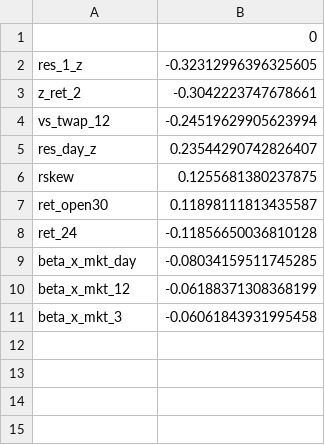
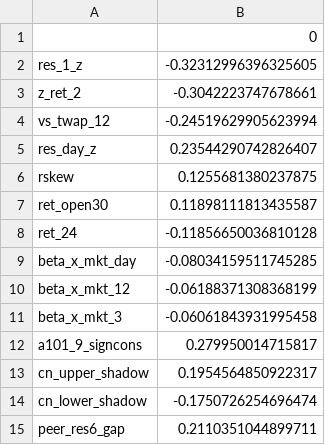
Before and after one commit to THT171/hackathon_QRT, a CSV file: reports/composite_weights.csv, drawn as a sheet.

```diff
--- a/reports/composite_weights.csv
+++ b/reports/composite_weights.csv
@@ -11 +11,5 @@ beta_x_mkt_12,-0.06188371308368199
 beta_x_mkt_3,-0.06061843931995458
+a101_9_signcons,0.279950014715817
+cn_upper_shadow,0.1954564850922317
+cn_lower_shadow,-0.1750726254696474
+peer_res6_gap,0.2110351044899711
```
Also changed, not shown: reports/backtest.csv, reports/lgbm_importance.csv, 11 other files.
